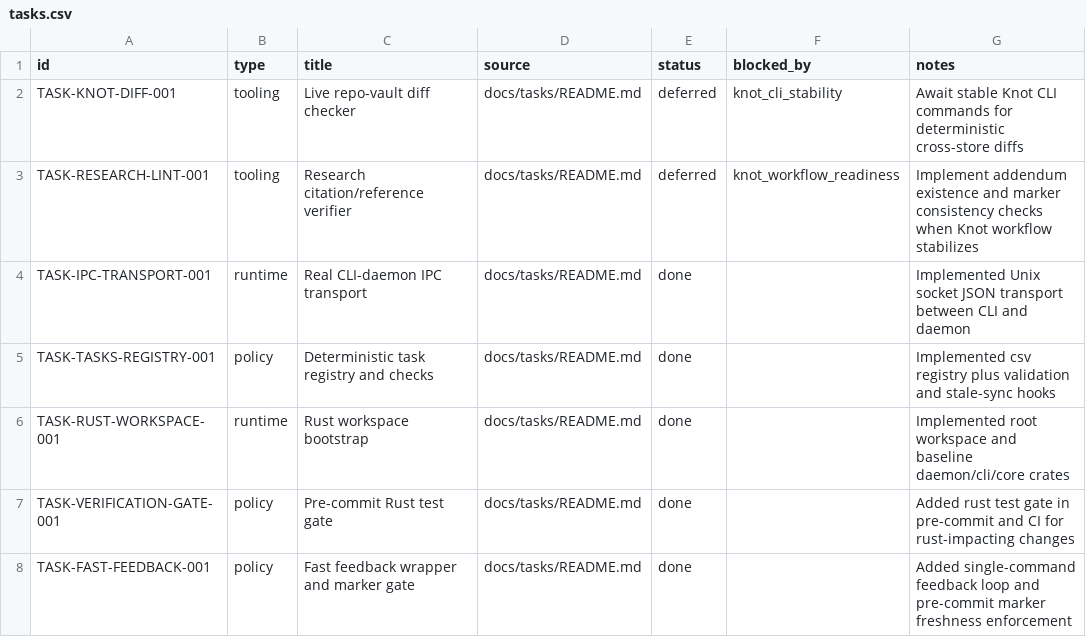
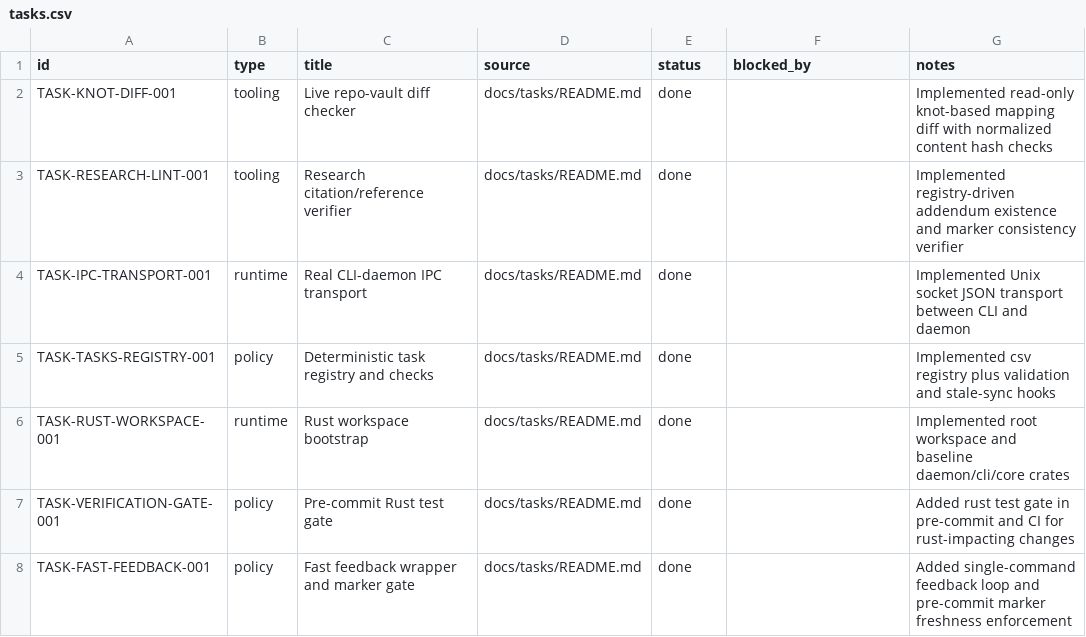
Before and after one commit to dikini/sharo, a CSV file: docs/tasks/tasks.csv, drawn as a sheet.

Commit message:
feat(tooling): implement knot deferred task policy checks

```diff
--- a/docs/tasks/tasks.csv
+++ b/docs/tasks/tasks.csv
@@ -1,4 +1,4 @@
 id,type,title,source,status,blocked_by,notes
-TASK-KNOT-DIFF-001,tooling,Live repo-vault diff checker,docs/tasks/README.md,deferred,knot_cli_stability,Await stable Knot CLI commands for deterministic cross-store diffs
-TASK-RESEARCH-LINT-001,tooling,Research citation/reference verifier,docs/tasks/README.md,deferred,knot_workflow_readiness,Implement addendum existence and marker consistency checks when Knot workflow stabilizes
+TASK-KNOT-DIFF-001,tooling,Live repo-vault diff checker,docs/tasks/README.md,done,,Implemented read-only knot-based mapping diff with normalized content hash checks
+TASK-RESEARCH-LINT-001,tooling,Research citation/reference verifier,docs/tasks/README.md,done,,Implemented registry-driven addendum existence and marker consistency verifier
 TASK-IPC-TRANSPORT-001,runtime,Real CLI-daemon IPC transport,docs/tasks/README.md,done,,Implemented Unix socket JSON transport between CLI and daemon
```
Also changed, not shown: 10 other files.
